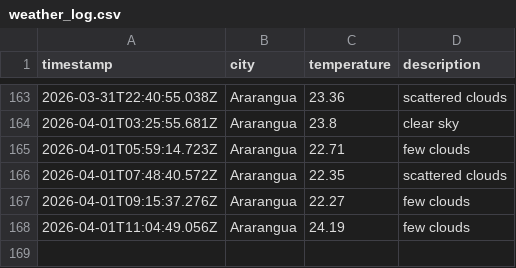
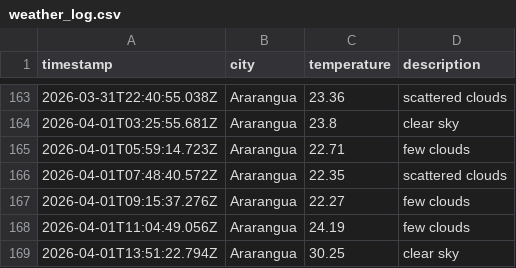
Before and after one commit to moniafavaro/weatherAppJS, a CSV file: data/weather_log.csv, drawn as a sheet; only a part is shown, gaps mark what is left out.

```diff
--- a/data/weather_log.csv
+++ b/data/weather_log.csv
@@ -168 +168,2 @@ timestamp,city,temperature,description
 2026-04-01T11:04:49.056Z,Ararangua,24.19,few clouds
+2026-04-01T13:51:22.794Z,Ararangua,30.25,clear sky
```
Also changed, not shown: 1 other file.
